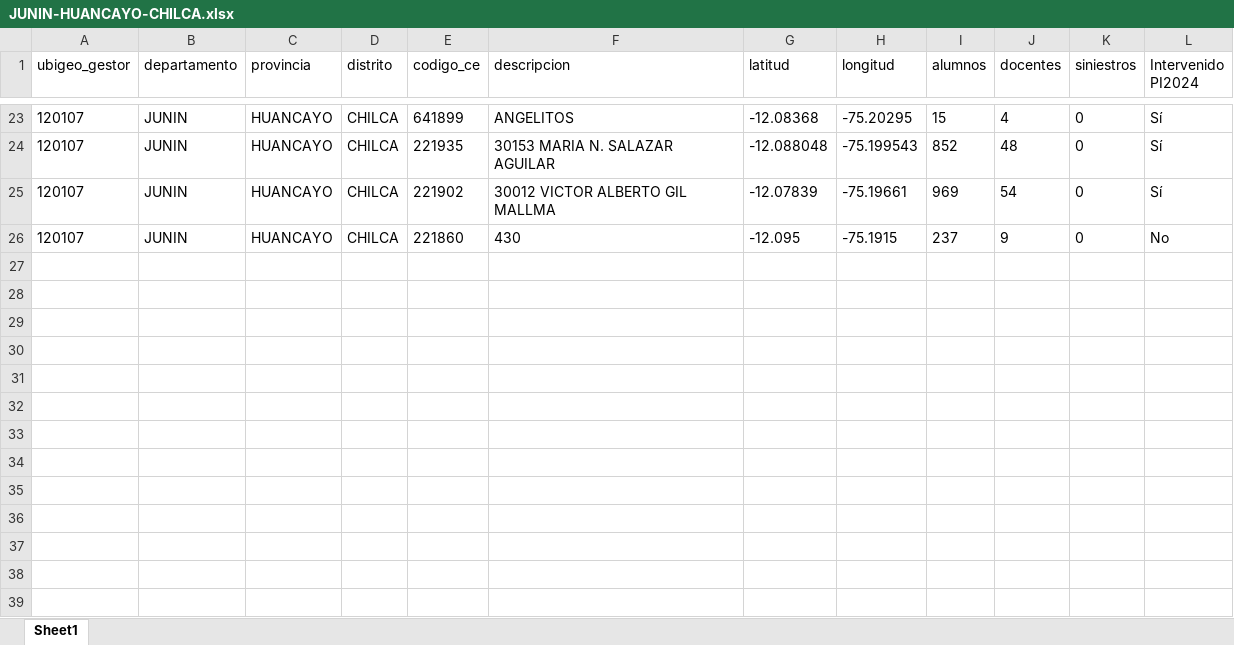
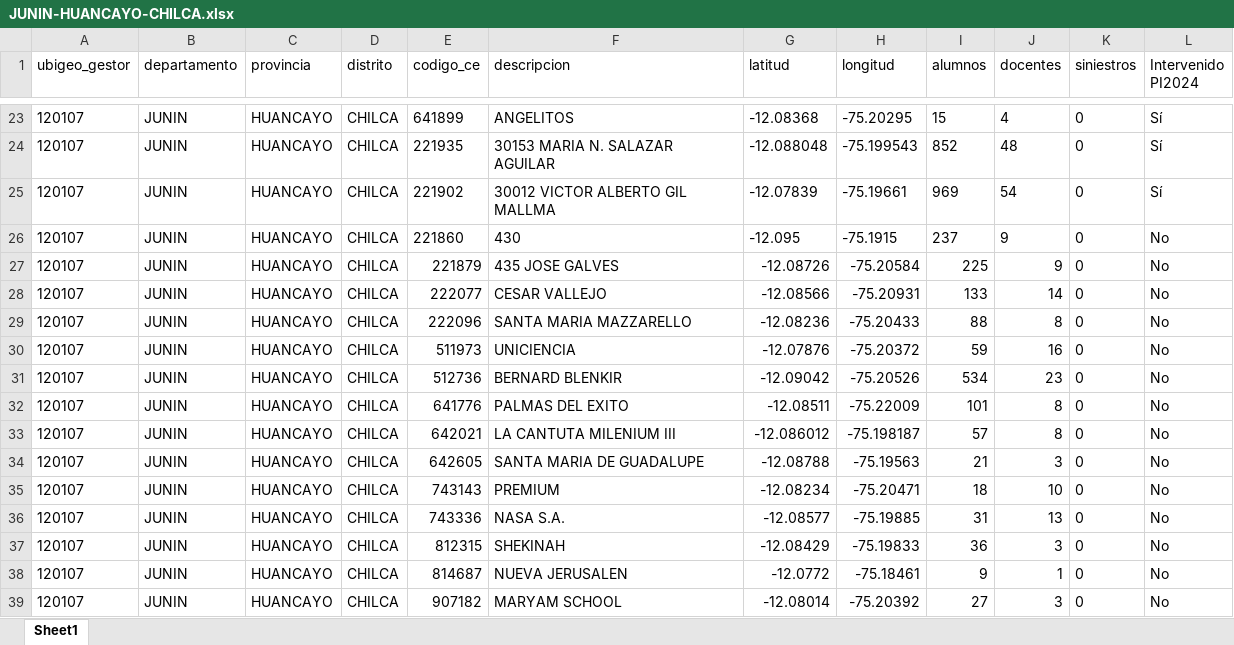
Before and after one commit to dsv-mtc/PI2026, an Excel workbook: ZonasEscolares/excels/JUNIN-HUANCAYO-CHILCA.xlsx, sheet Sheet1, drawn as a sheet; only a part is shown, gaps mark what is left out; values as stored, in another font and other column widths than the file's, no borders; the diff names each change by its address in the sheet, - before the commit and + after, or states it on an @@ line.

```diff
--- a/ZonasEscolares/excels/JUNIN-HUANCAYO-CHILCA.xlsx (sheet Sheet1)
+++ b/ZonasEscolares/excels/JUNIN-HUANCAYO-CHILCA.xlsx (sheet Sheet1)
+row 27: 120107 | JUNIN | HUANCAYO | CHILCA | 221879 | 435 JOSE GALVES | -12.08726 | -75.20584 | 225 | 9 | 0 | No
+row 28: 120107 | JUNIN | HUANCAYO | CHILCA | 222077 | CESAR VALLEJO | -12.08566 | -75.20931 | 133 | 14 | 0 | No
+row 29: 120107 | JUNIN | HUANCAYO | CHILCA | 222096 | SANTA MARIA MAZZARELLO | -12.08236 | -75.20433 | 88 | 8 | 0 | No
+row 30: 120107 | JUNIN | HUANCAYO | CHILCA | 511973 | UNICIENCIA | -12.07876 | -75.20372 | 59 | 16 | 0 | No
+row 31: 120107 | JUNIN | HUANCAYO | CHILCA | 512736 | BERNARD BLENKIR | -12.09042 | -75.20526 | 534 | 23 | 0 | No
+row 32: 120107 | JUNIN | HUANCAYO | CHILCA | 641776 | PALMAS DEL EXITO | -12.08511 | -75.22009 | 101 | 8 | 0 | No
+row 33: 120107 | JUNIN | HUANCAYO | CHILCA | 642021 | LA CANTUTA MILENIUM III | -12.086012 | -75.198187 | 57 | 8 | 0 | No
+row 34: 120107 | JUNIN | HUANCAYO | CHILCA | 642605 | SANTA MARIA DE GUADALUPE | -12.08788 | -75.19563 | 21 | 3 | 0 | No
+row 35: 120107 | JUNIN | HUANCAYO | CHILCA | 743143 | PREMIUM | -12.08234 | -75.20471 | 18 | 10 | 0 | No
+row 36: 120107 | JUNIN | HUANCAYO | CHILCA | 743336 | NASA S.A. | -12.08577 | -75.19885 | 31 | 13 | 0 | No
+row 37: 120107 | JUNIN | HUANCAYO | CHILCA | 812315 | SHEKINAH | -12.08429 | -75.19833 | 36 | 3 | 0 | No
+row 38: 120107 | JUNIN | HUANCAYO | CHILCA | 814687 | NUEVA JERUSALEN | -12.0772 | -75.18461 | 9 | 1 | 0 | No
+row 39: 120107 | JUNIN | HUANCAYO | CHILCA | 907182 | MARYAM SCHOOL | -12.08014 | -75.20392 | 27 | 3 | 0 | No
```
Also changed, not shown: Intersecciones/excels/APURIMAC-ANDAHUAYLAS-SAN_JERONIMO.xlsx, Intersecciones/excels/CUSCO-CUSCO-SAN_JERONIMO.xlsx, 29 other files.
